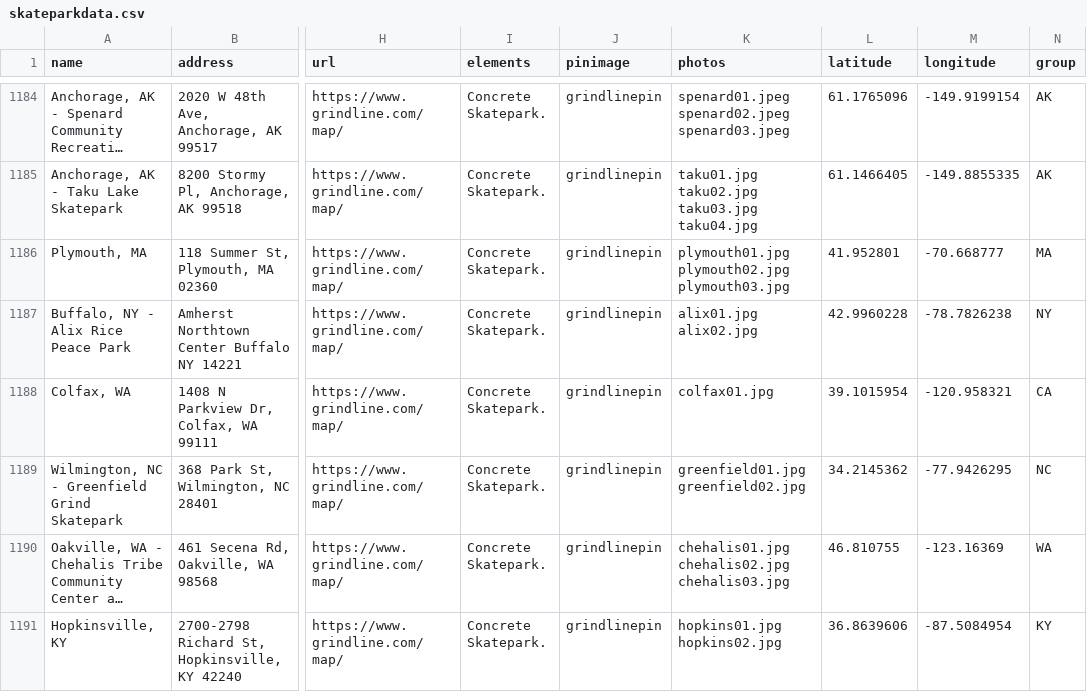
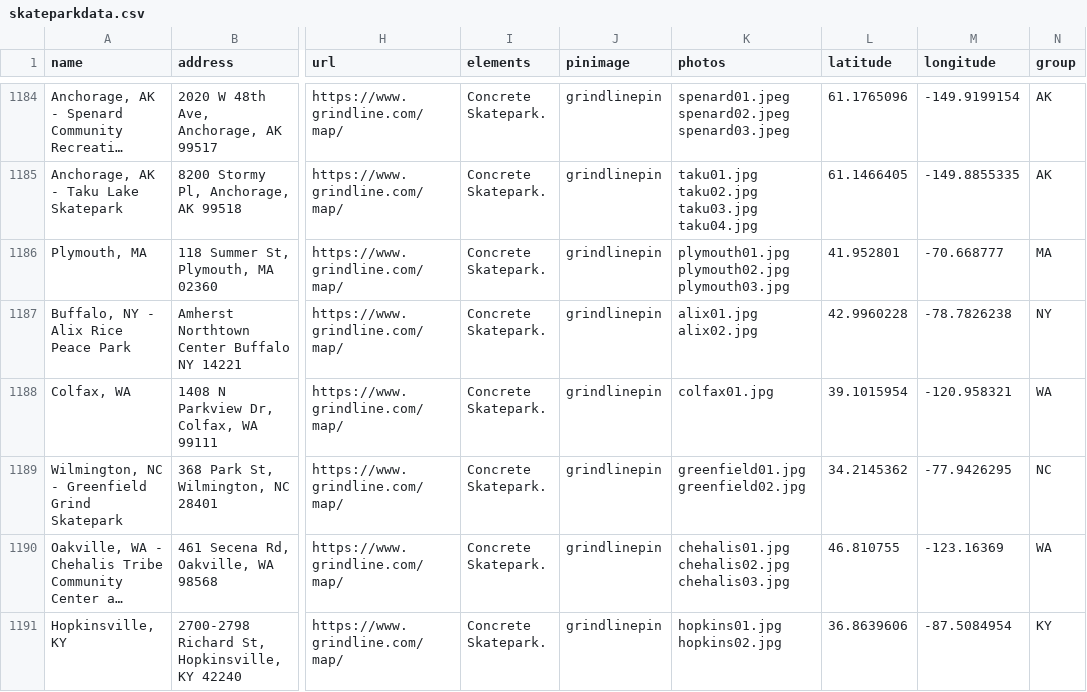
Before and after one commit to jaemzware/skatecreteordie, a CSV file: DATA/skateparkdata.csv, drawn as a sheet; only a part is shown, gaps mark what is left out; long unchanged cells end in …; the diff names each change by its address in the sheet, - before the commit and + after, or states it on an @@ line.

```diff
--- a/DATA/skateparkdata.csv
+++ b/DATA/skateparkdata.csv
-N1188 (group): CA
+N1188 (group): WA
```
Also changed, not shown: 1 other file.
